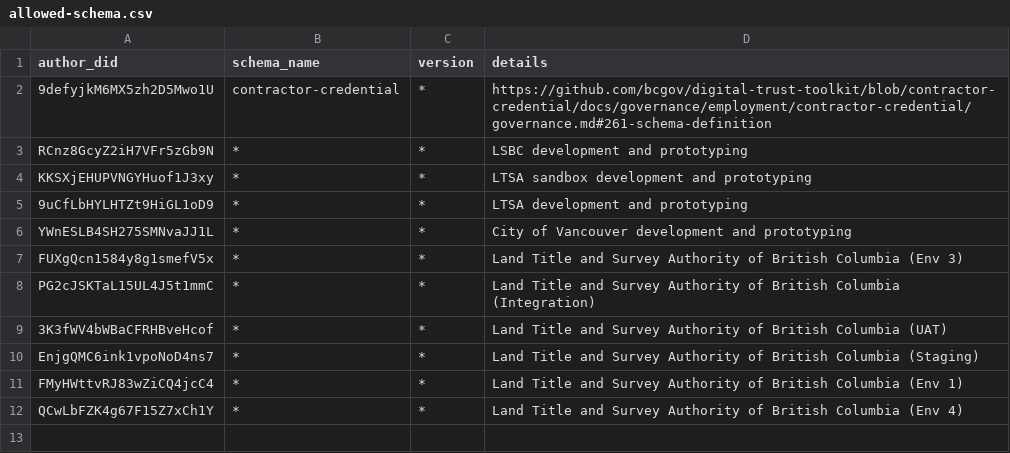
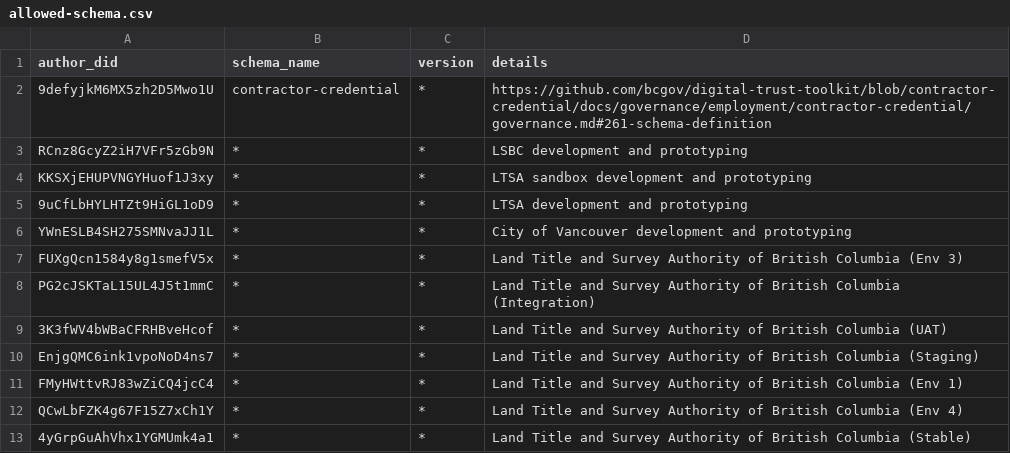
Before and after one commit to bcgov/dts-endorser-service, a CSV file: configurations/CAndy/dev/allowed-schema.csv, drawn as a sheet; the diff names each change by its address in the sheet, - before the commit and + after, or states it on an @@ line.

```diff
--- a/configurations/CAndy/dev/allowed-schema.csv
+++ b/configurations/CAndy/dev/allowed-schema.csv
+row 13: 4yGrpGuAhVhx1YGMUmk4a1 | * | * | Land Title and Survey Authority of British Columbia (Stable)
```
Also changed, not shown: configurations/CAndy/dev/allowed-credential-definition.csv, configurations/CAndy/dev/allowed-did.csv.
